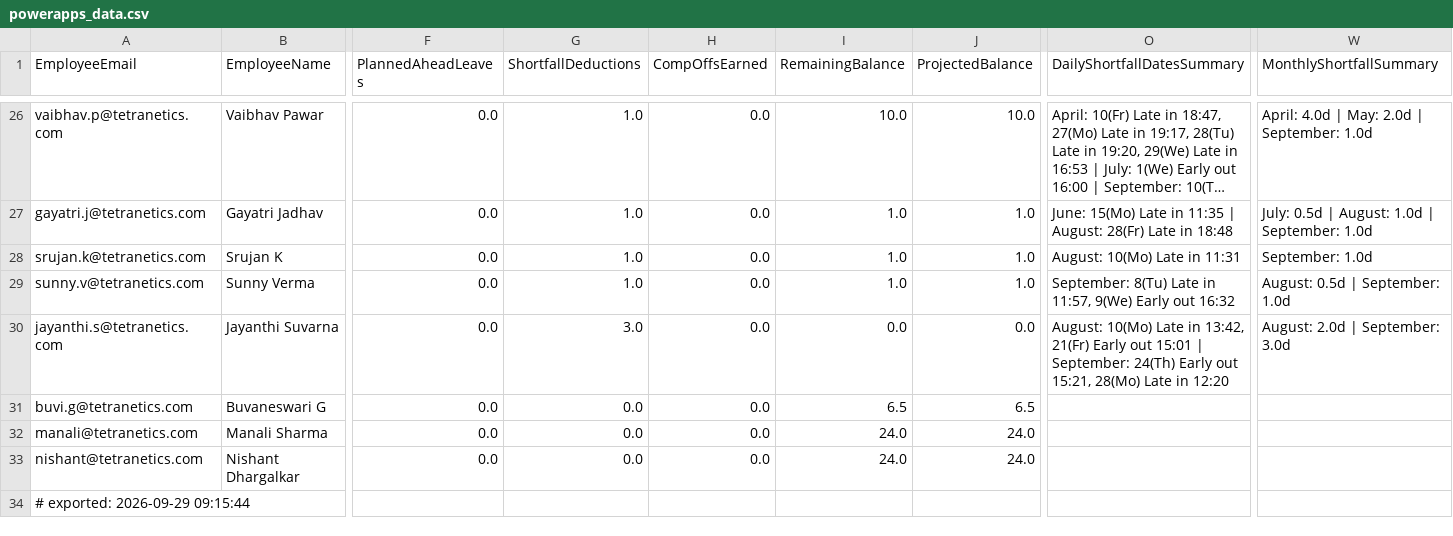
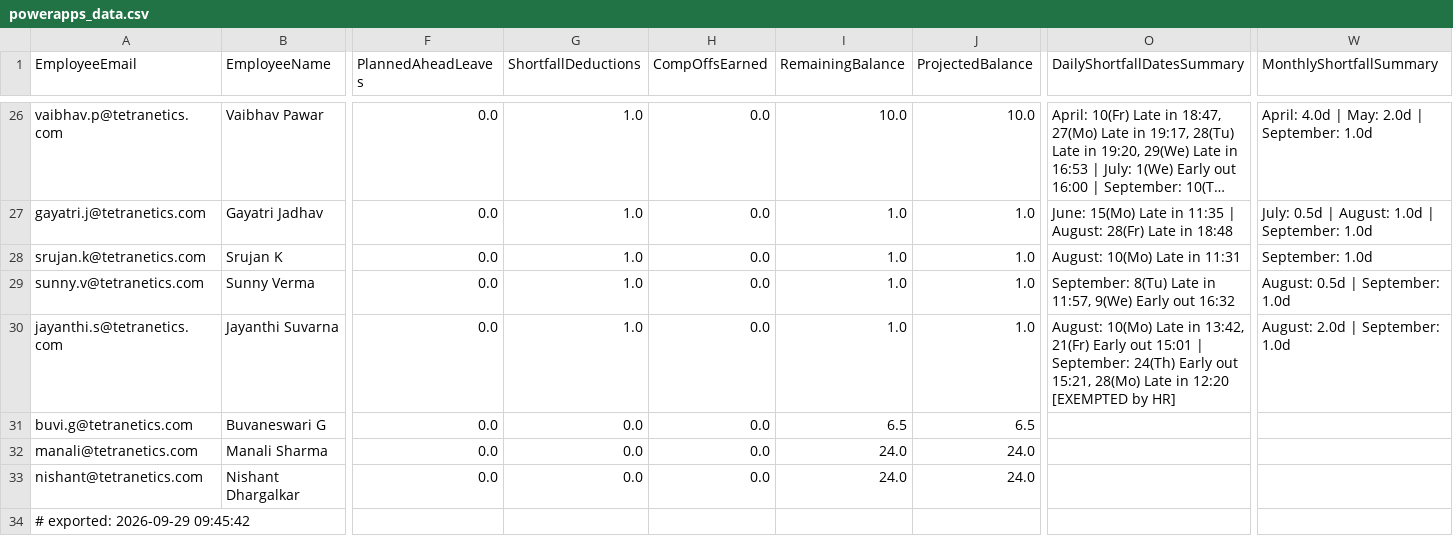
Before and after one commit to buvi-tetranetics/tetranetics-hr-portal, a CSV file: powerapps_data.csv, drawn as a sheet; only a part is shown, gaps mark what is left out; long unchanged cells end in …; the diff names each change by its address in the sheet, - before the commit and + after, or states it on an @@ line.

Commit message:
Update leave data

```diff
--- a/powerapps_data.csv
+++ b/powerapps_data.csv
-G30 (ShortfallDeductions): 3.0
+G30 (ShortfallDeductions): 1.0
-I30 (RemainingBalance): 0.0
+I30 (RemainingBalance): 1.0
-J30 (ProjectedBalance): 0.0
+J30 (ProjectedBalance): 1.0
-O30 (DailyShortfallDatesSummary): …in 12:20
+O30 (DailyShortfallDatesSummary): …in 12:20 [EXEMPTED by HR]
-W30 (MonthlyShortfallSummary): August: 2.0d | September: 3.0d
+W30 (MonthlyShortfallSummary): August: 2.0d | September: 1.0d
-A34 (EmployeeEmail): # exported: 2026-09-29 09:15:44
+A34 (EmployeeEmail): # exported: 2026-09-29 09:45:42
```
Also changed, not shown: daily_punch.csv.
